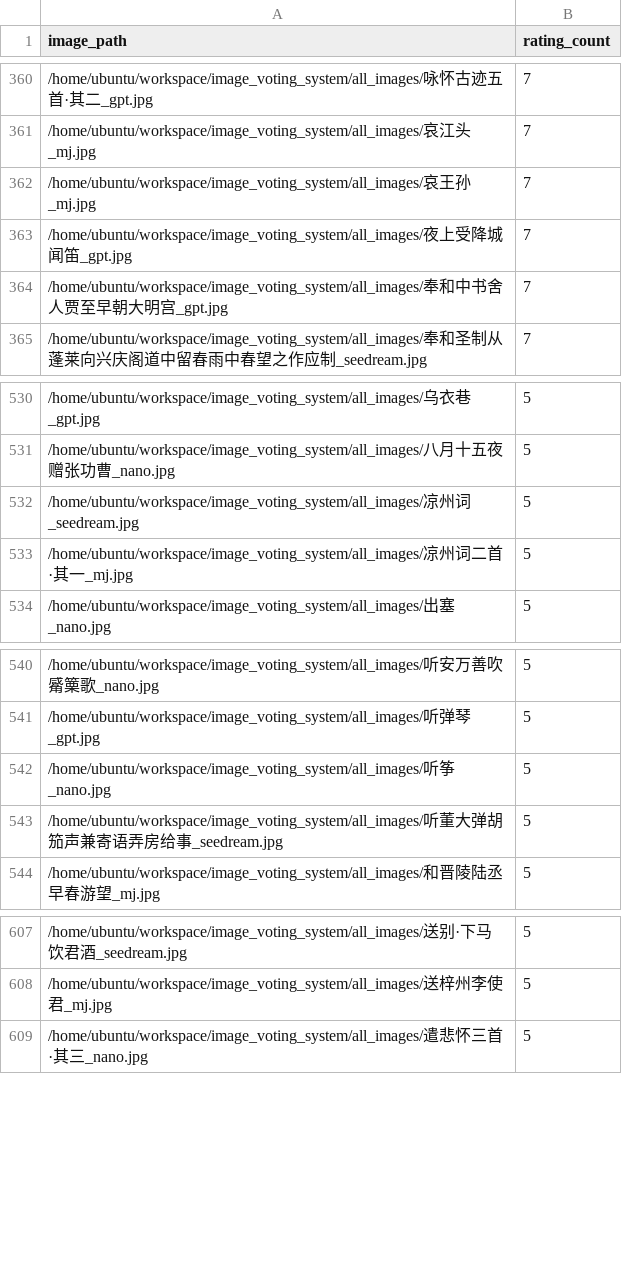
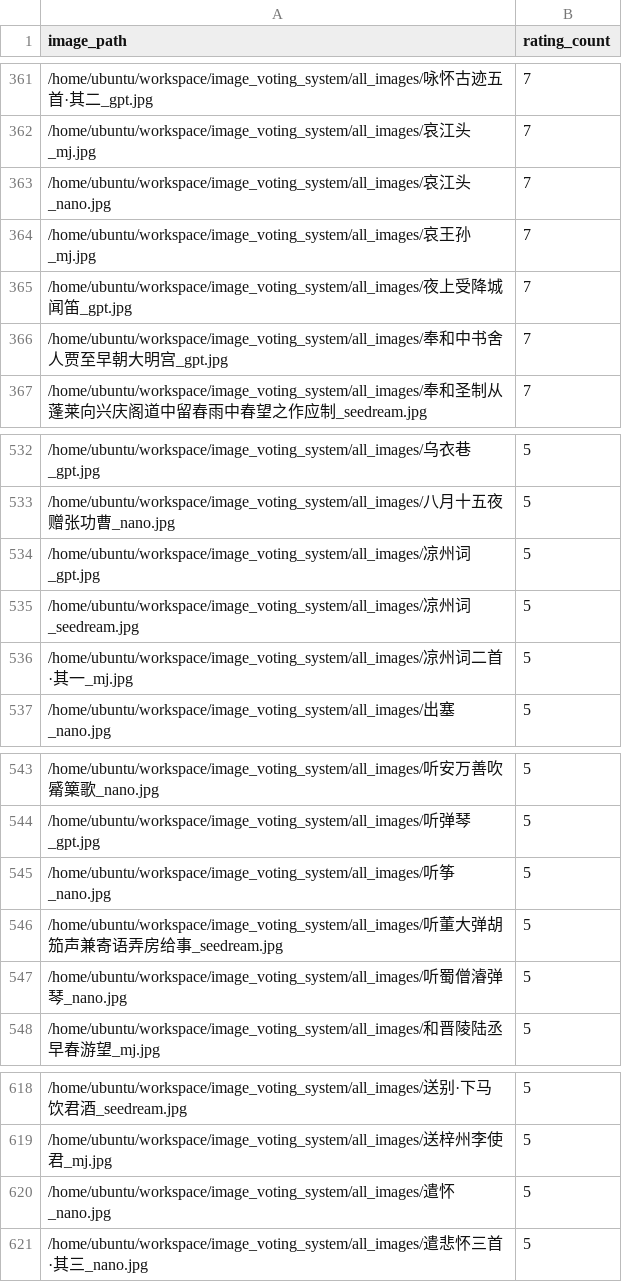
Before and after one commit to superwhu919/image_voting_system, a CSV file: images_with_5_plus_ratings.csv, drawn as a sheet; only a part is shown, gaps mark what is left out; the diff covers the shown part only; the diff names each change by its address in the sheet, - before the commit and + after, or states it on an @@ line.

```diff
--- a/images_with_5_plus_ratings.csv
+++ b/images_with_5_plus_ratings.csv
+row 363: /home/ubuntu/workspace/image_voting_system/all_images/哀江头_nano.jpg | 7
+row 534: /home/ubuntu/workspace/image_voting_system/all_images/凉州词_gpt.jpg | 5
+row 547: /home/ubuntu/workspace/image_voting_system/all_images/听蜀僧濬弹琴_nano.jpg | 5
+row 620: /home/ubuntu/workspace/image_voting_system/all_images/遣怀_nano.jpg | 5
```
Also changed, not shown: 8 added rows elsewhere in this file.
